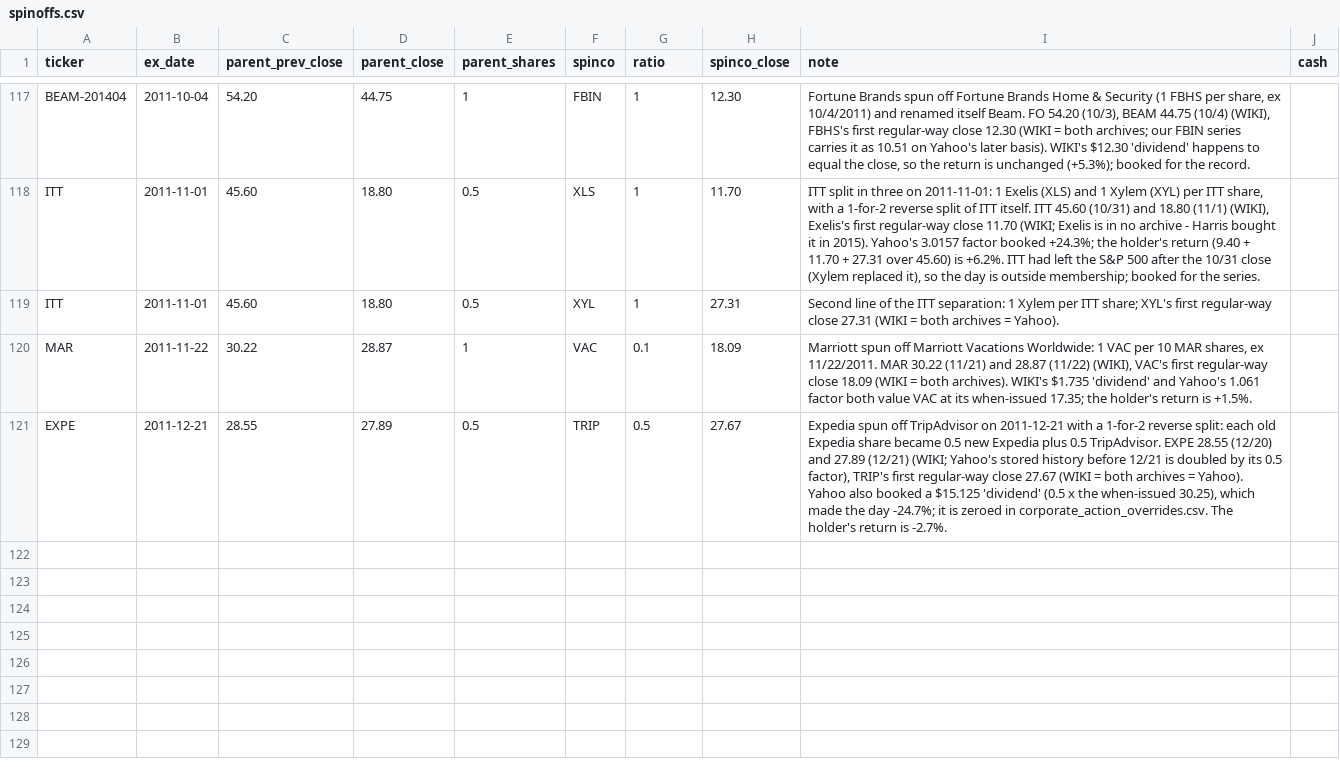
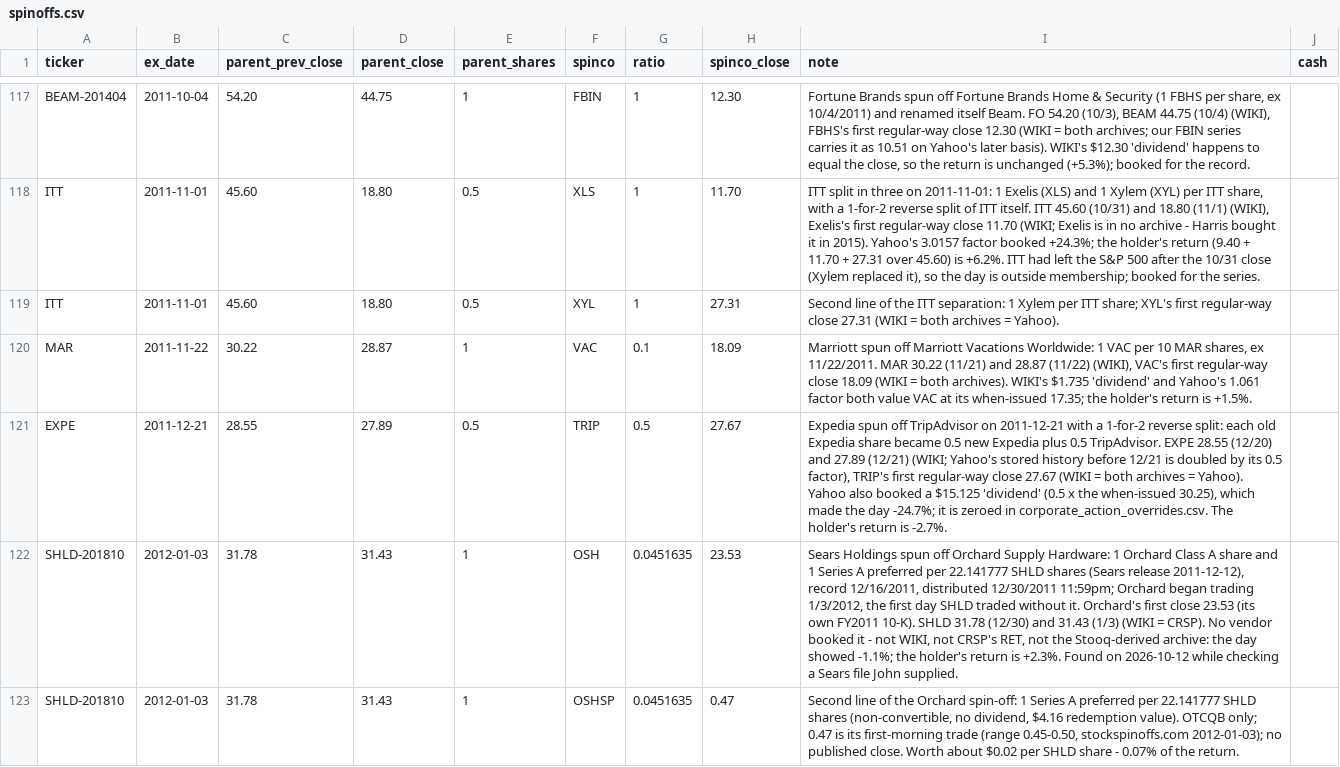
Before and after one commit to Johnbrick123/sp500-data, a CSV file: spinoffs.csv, drawn as a sheet; only a part is shown, gaps mark what is left out; the diff names each change by its address in the sheet, - before the commit and + after, or states it on an @@ line.

```diff
--- a/spinoffs.csv
+++ b/spinoffs.csv
+row 122: SHLD-201810 | 2012-01-03 | 31.78 | 31.43 | 1 | OSH | 0.0451635 | 23.53 | Sears Holdings spun off Orchard Supply Hardware: 1 Orchard Class A share and 1 Series A preferred per 22.141777 SHLD shares (Sears release 2011-12-12), record 12/16/2011, distributed 12/30/2011 11:59pm; Orchard began trading 1/3/2012, the first day SHLD traded without it. Orchard's first close 23.53 (its own FY2011 10-K). SHLD 31.78 (12/30) and 31.43 (1/3) (WIKI = CRSP). No vendor booked it - not WIKI, not CRSP's RET, not the Stooq-derived archive: the day showed -1.1%; the holder's return is +2.3%. Found on 2026-10-12 while checking a Sears file John supplied.
+row 123: SHLD-201810 | 2012-01-03 | 31.78 | 31.43 | 1 | OSHSP | 0.0451635 | 0.47 | Second line of the Orchard spin-off: 1 Series A preferred per 22.141777 SHLD shares (non-convertible, no dividend, $4.16 redemption value). OTCQB only; 0.47 is its first-morning trade (range 0.45-0.50, stockspinoffs.com 2012-01-03); no published close. Worth about $0.02 per SHLD share - 0.07% of the return.
```
